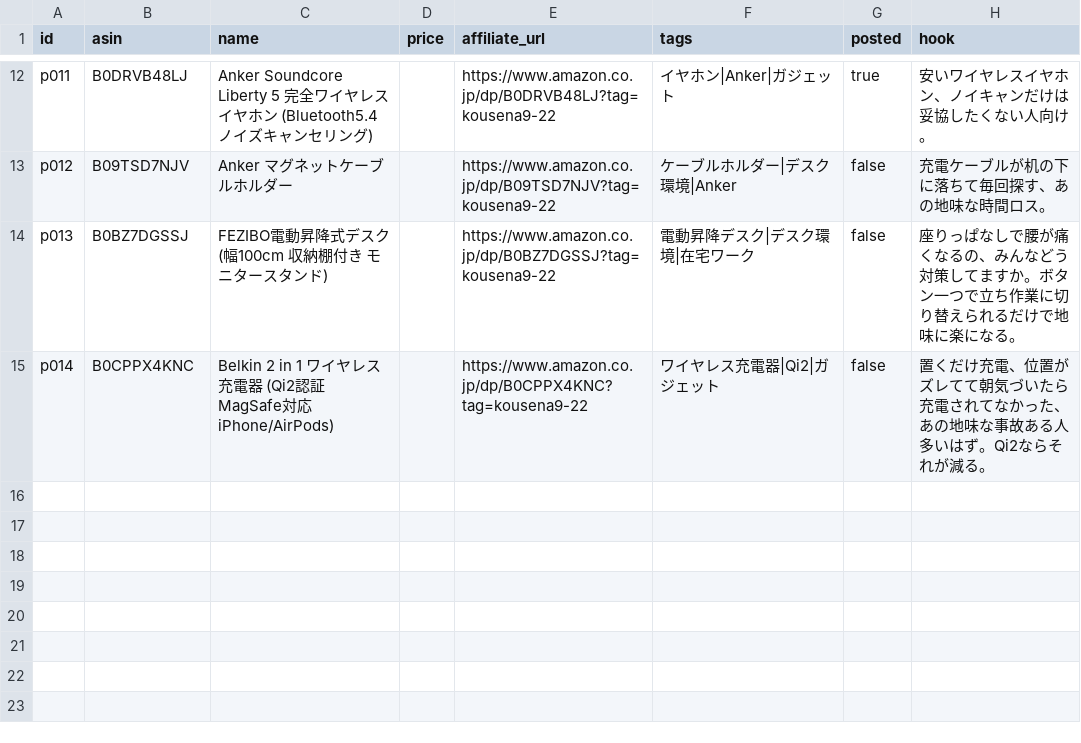
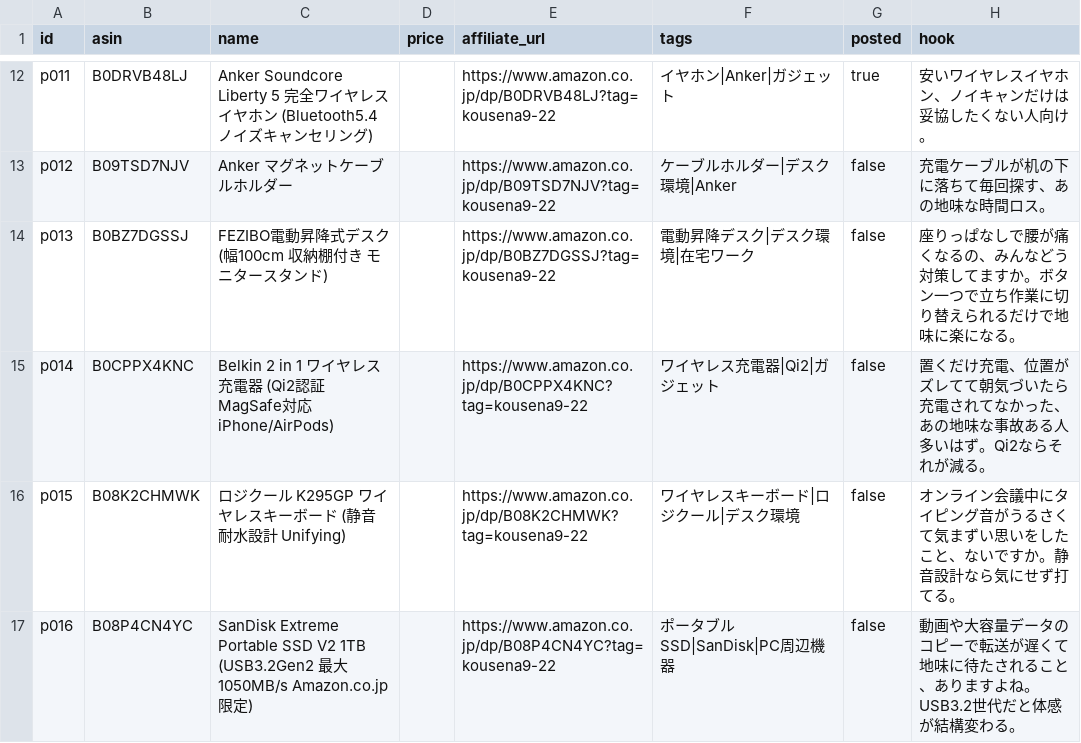
Before and after one commit to kousei0902/amazon-x-affiliate-bot, a CSV file: products.csv, drawn as a sheet; only a part is shown, gaps mark what is left out; the diff names each change by its address in the sheet, - before the commit and + after, or states it on an @@ line.

```diff
--- a/products.csv
+++ b/products.csv
+row 16: p015 | B08K2CHMWK | ロジクール K295GP ワイヤレスキーボード (静音 耐水設計 Unifying) |  | https://www.amazon.co.jp/dp/B08K2CHMWK?tag=kousena9-22 | ワイヤレスキーボード|ロジクール|デスク環境 | false | オンライン会議中にタイピング音がうるさくて気まずい思いをしたこと、ないですか。静音設計なら気にせず打てる。
+row 17: p016 | B08P4CN4YC | SanDisk Extreme Portable SSD V2 1TB (USB3.2Gen2 最大1050MB/s Amazon.co.jp限定) |  | https://www.amazon.co.jp/dp/B08P4CN4YC?tag=kousena9-22 | ポータブルSSD|SanDisk|PC周辺機器 | false | 動画や大容量データのコピーで転送が遅くて地味に待たされること、ありますよね。USB3.2世代だと体感が結構変わる。
```
Also changed, not shown: 1 other file.
